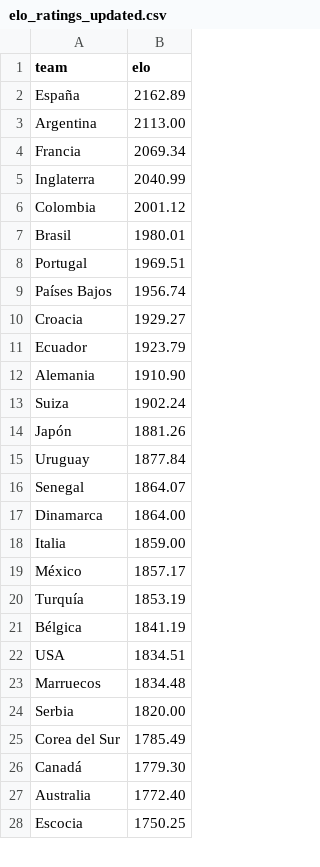
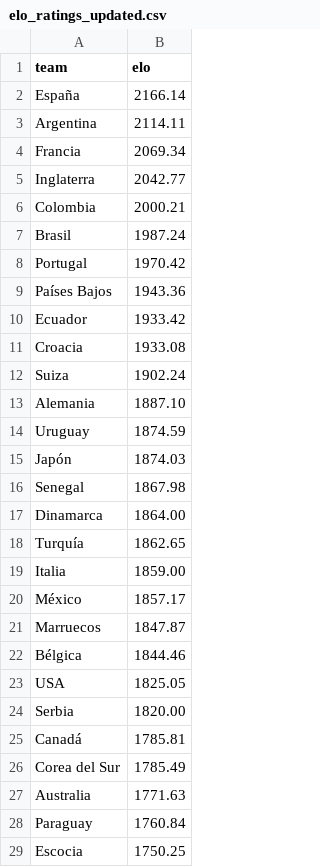
Before and after one commit to annatinoco4-rct/wc2026-quiniela, a CSV file: data/elo_ratings_updated.csv, drawn as a sheet; only a part is shown; the diff covers the shown part only.

```diff
--- a/data/elo_ratings_updated.csv
+++ b/data/elo_ratings_updated.csv
@@ -1,28 +1,29 @@
 team,elo
-España,2162.89
-Argentina,2113.00
+España,2166.14
+Argentina,2114.11
 Francia,2069.34
-Inglaterra,2040.99
-Colombia,2001.12
-Brasil,1980.01
-Portugal,1969.51
-Países Bajos,1956.74
-Croacia,1929.27
-Ecuador,1923.79
-Alemania,1910.90
+Inglaterra,2042.77
+Colombia,2000.21
+Brasil,1987.24
+Portugal,1970.42
+Países Bajos,1943.36
+Ecuador,1933.42
+Croacia,1933.08
 Suiza,1902.24
-Japón,1881.26
-Uruguay,1877.84
-Senegal,1864.07
+Alemania,1887.10
+Uruguay,1874.59
+Japón,1874.03
+Senegal,1867.98
 Dinamarca,1864.00
+Turquía,1862.65
 Italia,1859.00
 México,1857.17
-Turquía,1853.19
-Bélgica,1841.19
-USA,1834.51
-Marruecos,1834.48
+Marruecos,1847.87
+Bélgica,1844.46
+USA,1825.05
 Serbia,1820.00
+Canadá,1785.81
 Corea del Sur,1785.49
-Canadá,1779.30
-Australia,1772.40
+Australia,1771.63
+Paraguay,1760.84
 Escocia,1750.25
```
Also changed, not shown: 2 added rows, 3 removed rows and 10 edited cells elsewhere in this file, data/results.csv.
